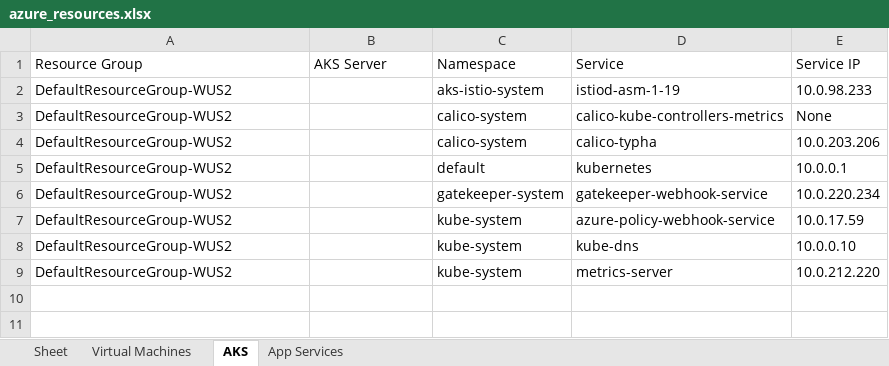
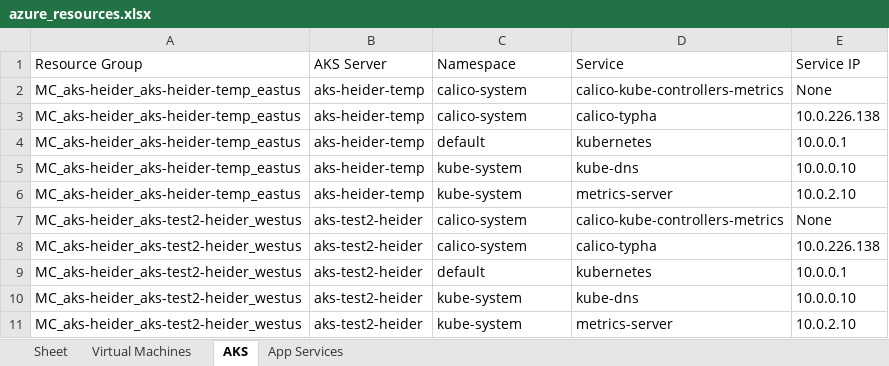
Before and after one commit to heidermassu/config_mgtm, an Excel workbook: azure_resources.xlsx, sheet AKS, drawn as a sheet; values as stored, in another font and other column widths than the file's, no borders; removed rows and columns are numbered as before the commit, all else as after; the diff names each change by its address in the sheet, - before the commit and + after, or states it on an @@ line.

```diff
--- a/azure_resources.xlsx (sheet AKS)
+++ b/azure_resources.xlsx (sheet AKS)
-row 2: DefaultResourceGroup-WUS2 |  | aks-istio-system | istiod-asm-1-19 | 10.0.98.233
-A2:A4 (Resource Group): DefaultResourceGroup-WUS2
+A2:A4 (Resource Group): MC_aks-heider_aks-heider-temp_eastus
-B2:B4 (AKS Server): (empty)
+B2:B4 (AKS Server): aks-heider-temp
-E3 (Service IP): 10.0.203.206
+E3 (Service IP): 10.0.226.138
-row 6: DefaultResourceGroup-WUS2 |  | gatekeeper-system | gatekeeper-webhook-service | 10.0.220.234
-row 7: DefaultResourceGroup-WUS2 |  | kube-system | azure-policy-webhook-service | 10.0.17.59
-A5:A6 (Resource Group): DefaultResourceGroup-WUS2
+A5:A6 (Resource Group): MC_aks-heider_aks-heider-temp_eastus
-B5:B6 (AKS Server): (empty)
+B5:B6 (AKS Server): aks-heider-temp
-E6 (Service IP): 10.0.212.220
+E6 (Service IP): 10.0.2.10
+row 7: MC_aks-heider_aks-test2-heider_westus | aks-test2-heider | calico-system | calico-kube-controllers-metrics | None
+row 8: MC_aks-heider_aks-test2-heider_westus | aks-test2-heider | calico-system | calico-typha | 10.0.226.138
+row 9: MC_aks-heider_aks-test2-heider_westus | aks-test2-heider | default | kubernetes | 10.0.0.1
+row 10: MC_aks-heider_aks-test2-heider_westus | aks-test2-heider | kube-system | kube-dns | 10.0.0.10
+row 11: MC_aks-heider_aks-test2-heider_westus | aks-test2-heider | kube-system | metrics-server | 10.0.2.10
```
Also changed, not shown: sheet Virtual Machines, 1 other file.
